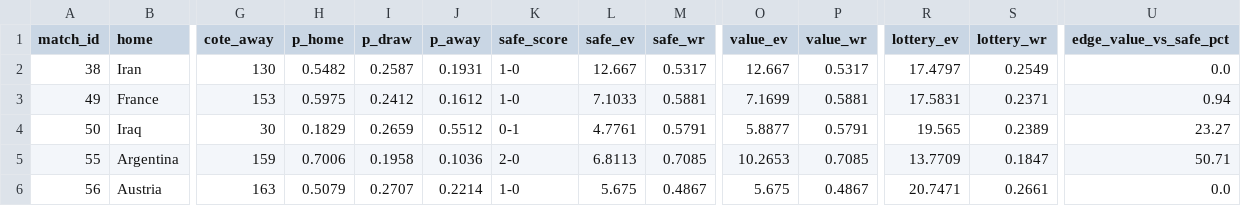
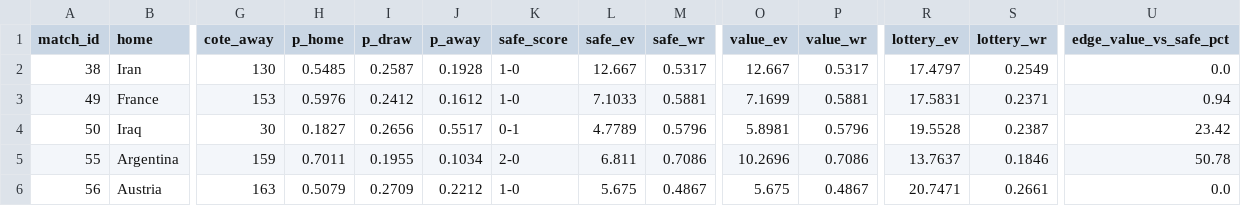
Before and after one commit to Malaraxx/worldcup-prono, a CSV file: data/processed/optimal_picks.csv, drawn as a sheet; only a part is shown, gaps mark what is left out; the diff covers the shown part only; the diff names each change by its address in the sheet, - before the commit and + after, or states it on an @@ line.

```diff
--- a/data/processed/optimal_picks.csv
+++ b/data/processed/optimal_picks.csv
-H2 (p_home): 0.5482
+H2 (p_home): 0.5485
-J2 (p_away): 0.1931
+J2 (p_away): 0.1928
-H3 (p_home): 0.5975
+H3 (p_home): 0.5976
-H4 (p_home): 0.1829
+H4 (p_home): 0.1827
-I4 (p_draw): 0.2659
+I4 (p_draw): 0.2656
-J4 (p_away): 0.5512
+J4 (p_away): 0.5517
-L4 (safe_ev): 4.7761
+L4 (safe_ev): 4.7789
-M4 (safe_wr): 0.5791
+M4 (safe_wr): 0.5796
-O4 (value_ev): 5.8877
+O4 (value_ev): 5.8981
-P4 (value_wr): 0.5791
+P4 (value_wr): 0.5796
-R4 (lottery_ev): 19.565
+R4 (lottery_ev): 19.5528
-S4 (lottery_wr): 0.2389
+S4 (lottery_wr): 0.2387
-U4 (edge_value_vs_safe_pct): 23.27
+U4 (edge_value_vs_safe_pct): 23.42
-H5 (p_home): 0.7006
+H5 (p_home): 0.7011
-I5 (p_draw): 0.1958
+I5 (p_draw): 0.1955
-J5 (p_away): 0.1036
+J5 (p_away): 0.1034
-L5 (safe_ev): 6.8113
+L5 (safe_ev): 6.811
-M5 (safe_wr): 0.7085
+M5 (safe_wr): 0.7086
-O5 (value_ev): 10.2653
+O5 (value_ev): 10.2696
-P5 (value_wr): 0.7085
+P5 (value_wr): 0.7086
-R5 (lottery_ev): 13.7709
+R5 (lottery_ev): 13.7637
-S5 (lottery_wr): 0.1847
+S5 (lottery_wr): 0.1846
-U5 (edge_value_vs_safe_pct): 50.71
+U5 (edge_value_vs_safe_pct): 50.78
-I6 (p_draw): 0.2707
+I6 (p_draw): 0.2709
-J6 (p_away): 0.2214
+J6 (p_away): 0.2212
```
Also changed, not shown: 124 edited cells elsewhere in this file, data/processed/group_stage_simulations.csv, data/processed/ko_predictions.csv, 6 other files.
